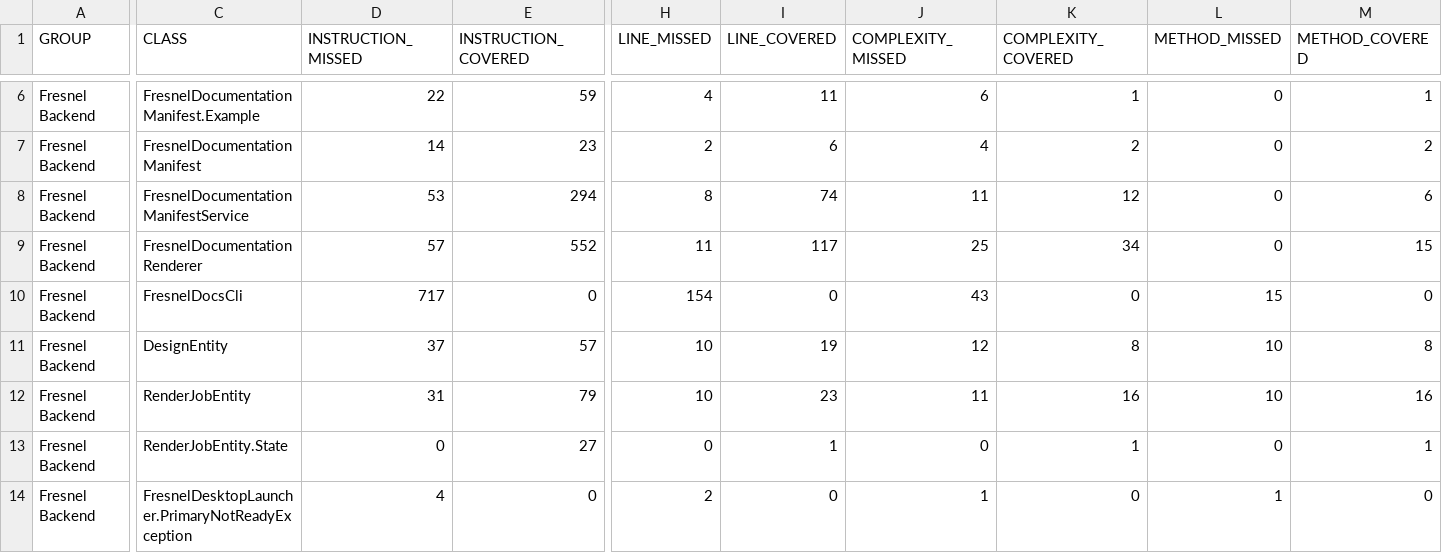
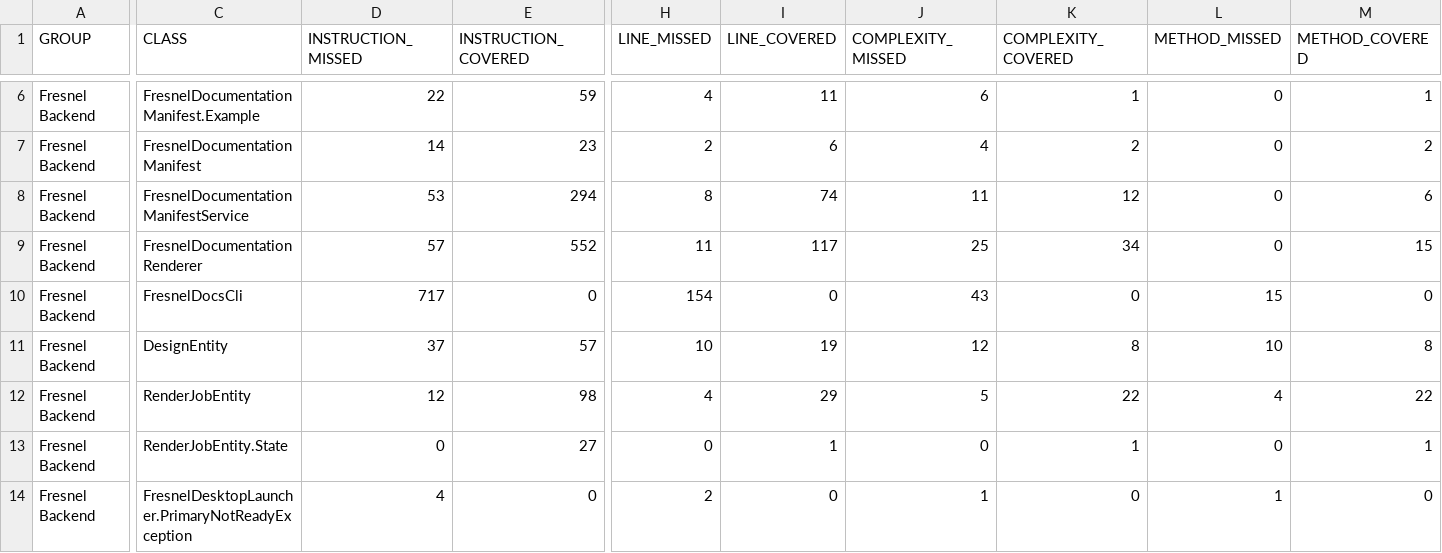
Before and after one commit to carstenartur/Fresnel, a CSV file: site/backend/jacoco/jacoco.csv, drawn as a sheet; only a part is shown, gaps mark what is left out; the diff covers the shown part only; the diff names each change by its address in the sheet, - before the commit and + after, or states it on an @@ line.

```diff
--- a/site/backend/jacoco/jacoco.csv
+++ b/site/backend/jacoco/jacoco.csv
-D12 (INSTRUCTION_MISSED): 31
+D12 (INSTRUCTION_MISSED): 12
-E12 (INSTRUCTION_COVERED): 79
+E12 (INSTRUCTION_COVERED): 98
-H12 (LINE_MISSED): 10
+H12 (LINE_MISSED): 4
-I12 (LINE_COVERED): 23
+I12 (LINE_COVERED): 29
-J12 (COMPLEXITY_MISSED): 11
+J12 (COMPLEXITY_MISSED): 5
-K12 (COMPLEXITY_COVERED): 16
+K12 (COMPLEXITY_COVERED): 22
-L12 (METHOD_MISSED): 10
+L12 (METHOD_MISSED): 4
-M12 (METHOD_COVERED): 16
+M12 (METHOD_COVERED): 22
```
Also changed, not shown: 2 added rows, 4 moved rows and 44 edited cells elsewhere in this file, site/optics-core/jacoco/jacoco.csv, 41 other files.
